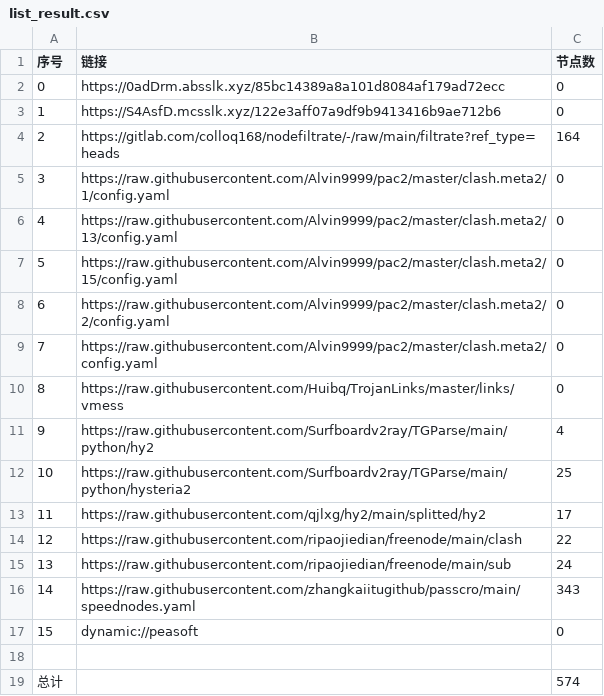
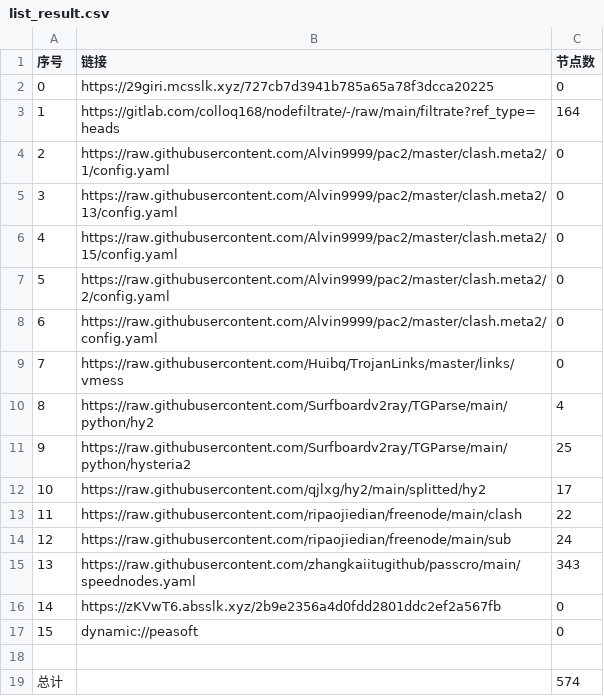
Before and after one commit to akflytiger/AutoMergePublicNodes, a CSV file: list_result.csv, drawn as a sheet; removed rows and columns are numbered as before the commit, all else as after; the diff names each change by its address in the sheet, - before the commit and + after, or states it on an @@ line.

```diff
--- a/list_result.csv
+++ b/list_result.csv
-B2 (链接): https://0adDrm.absslk.xyz/85bc14389a8a101d8084af179ad72ecc
+B2 (链接): https://29giri.mcsslk.xyz/727cb7d3941b785a65a78f3dcca20225
-row 3: 1 | https://S4AsfD.mcsslk.xyz/122e3aff07a9df9b9413416b9ae712b6 | 0
@@ column A (序号) renumbered between rows 3 and 15 @@
+row 16: 14 | https://zKVwT6.absslk.xyz/2b9e2356a4d0fdd2801ddc2ef2a567fb | 0
```
Also changed, not shown: 27 other files.
